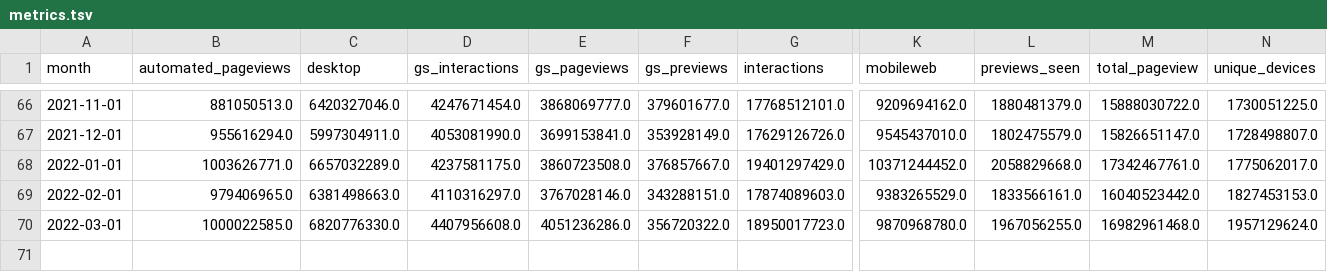
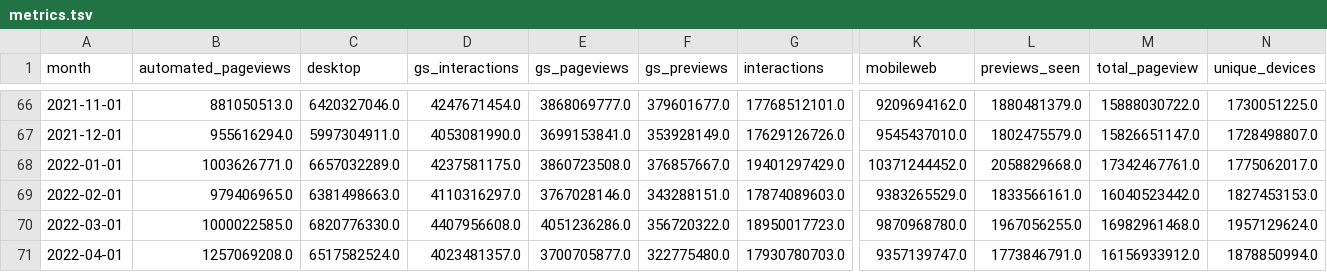
Before and after one commit to wikimedia-research/movement-metrics, a TSV file: metrics/metrics.tsv, drawn as a sheet; only a part is shown, gaps mark what is left out; rows hold the shown columns only; the diff names each change by its address in the sheet, - before the commit and + after, or states it on an @@ line.

Commit message:
Update April 2022 metrics

```diff
--- a/metrics/metrics.tsv
+++ b/metrics/metrics.tsv
+row 71: 2022-04-01 | 1257069208.0 | 6517582524.0 | 4023481357.0 | 3700705877.0 | 322775480.0 | 17930780703.0 | 9357139747.0 | 1773846791.0 | 16156933912.0 | 1878850994.0
```
Also changed, not shown: metrics/diversity_metrics.tsv.
